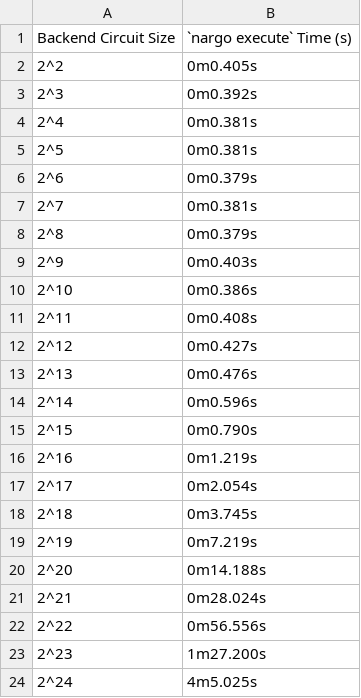
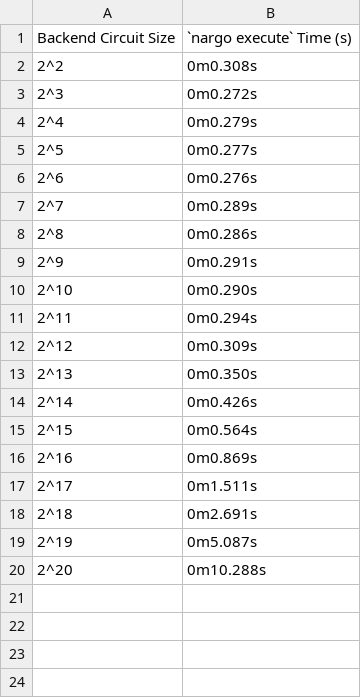
Before and after one commit to Savio-Sou/noir-benchmarks, a CSV file: results/execute.csv, drawn as a sheet.

```diff
--- a/results/execute.csv
+++ b/results/execute.csv
@@ -1,24 +1,20 @@
 Backend Circuit Size,`nargo execute` Time (s)
-2^2,0m0.405s
-2^3,0m0.392s
-2^4,0m0.381s
-2^5,0m0.381s
-2^6,0m0.379s
-2^7,0m0.381s
-2^8,0m0.379s
-2^9,0m0.403s
-2^10,0m0.386s
-2^11,0m0.408s
-2^12,0m0.427s
-2^13,0m0.476s
-2^14,0m0.596s
-2^15,0m0.790s
-2^16,0m1.219s
-2^17,0m2.054s
-2^18,0m3.745s
-2^19,0m7.219s
-2^20,0m14.188s
-2^21,0m28.024s
-2^22,0m56.556s
-2^23,1m27.200s
-2^24,4m5.025s
+2^2,0m0.308s
+2^3,0m0.272s
+2^4,0m0.279s
+2^5,0m0.277s
+2^6,0m0.276s
+2^7,0m0.289s
+2^8,0m0.286s
+2^9,0m0.291s
+2^10,0m0.290s
+2^11,0m0.294s
+2^12,0m0.309s
+2^13,0m0.350s
+2^14,0m0.426s
+2^15,0m0.564s
+2^16,0m0.869s
+2^17,0m1.511s
+2^18,0m2.691s
+2^19,0m5.087s
+2^20,0m10.288s
```
Also changed, not shown: results/compile.csv, results/prove.csv, 5 other files.
